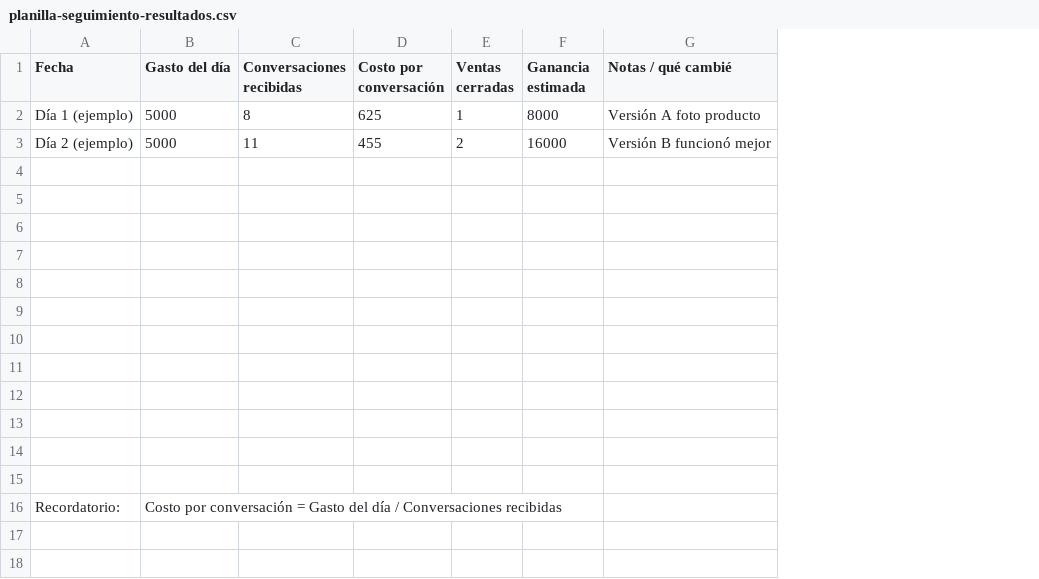
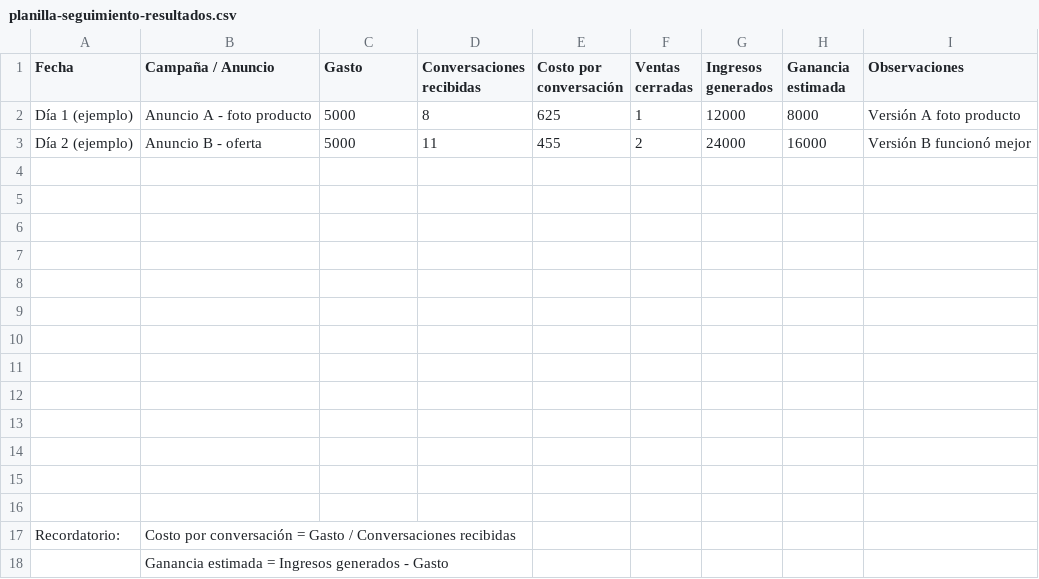
Before and after one commit to MiguelTroncoso/linkplay-updates, a CSV file: meta-ads-express/recursos/planilla-seguimiento-resultados.csv, drawn as a sheet; addresses are those after the commit; the diff names each change by its address in the sheet, - before the commit and + after, or states it on an @@ line.

```diff
--- a/meta-ads-express/recursos/planilla-seguimiento-resultados.csv
+++ b/meta-ads-express/recursos/planilla-seguimiento-resultados.csv
+column B (Campaña / Anuncio), rows 2-3: Anuncio A - foto producto | Anuncio B - oferta; row 17: Costo por conversación = Gasto / Conversaciones recibidas
+column G (Ingresos generados), rows 2-3: 12000 | 24000
-C1: Gasto del día
+C1: Gasto
-I1: Notas / qué cambié
+I1: Observaciones
+row 16: (empty)
-C17 (Gasto): Costo por conversación = Gasto del día / Conversaciones recibidas
+C17 (Gasto): (empty)
+row 18:  | Ganancia estimada = Ingresos generados - Gasto
```
Also changed, not shown: 8 other files.
